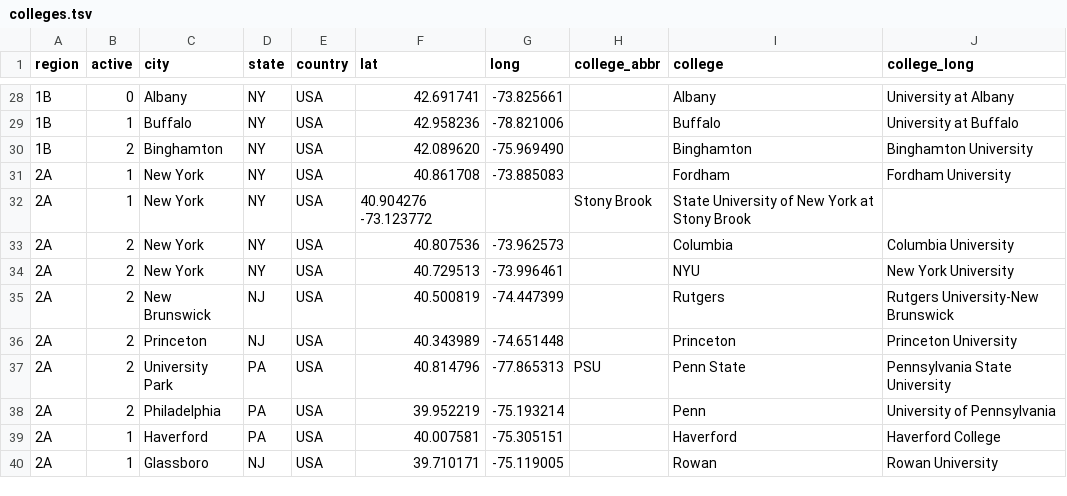
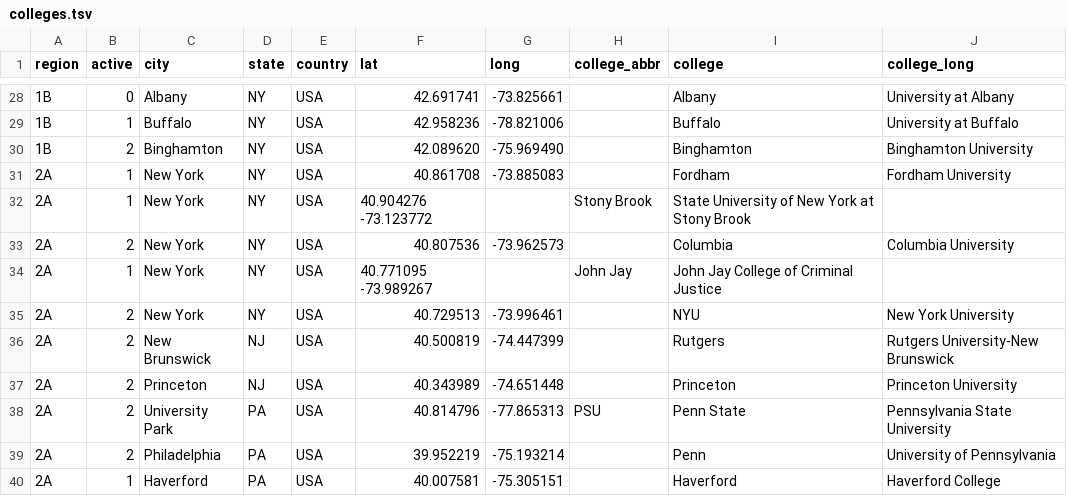
Before and after one commit to quizbowl/collegecalendar, a TSV file: map/colleges.tsv, drawn as a sheet; only a part is shown, gaps mark what is left out; the shorter side is filled out with more unchanged rows.

Commit message:
adding john jay

```diff
--- a/map/colleges.tsv
+++ b/map/colleges.tsv
@@ -33,2 +33,3 @@ region	active	city	state	country	lat	long	college_abbr	college	college_long
 2A	2	New York	NY	USA	40.807536	-73.962573		Columbia	Columbia University
+2A	1	New York	NY	USA	40.771095   -73.989267		John Jay	John Jay College of Criminal Justice
 2A	2	New York	NY	USA	40.729513	-73.996461		NYU	New York University
```
